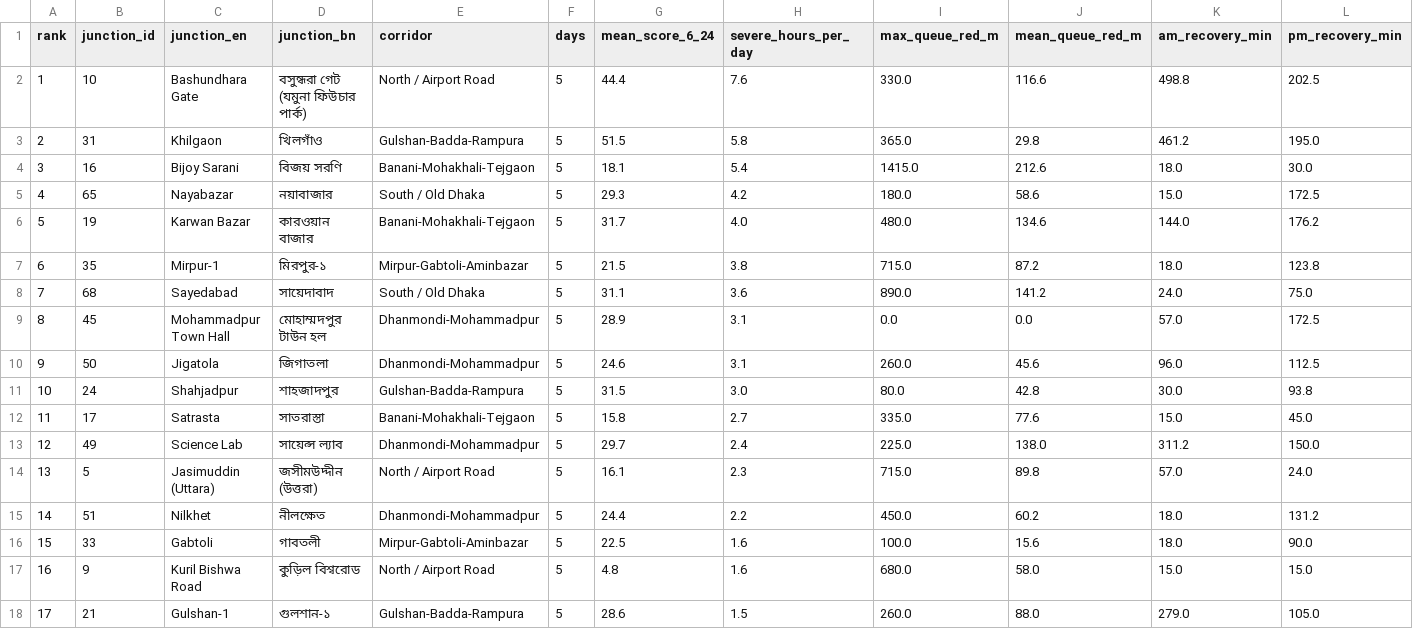
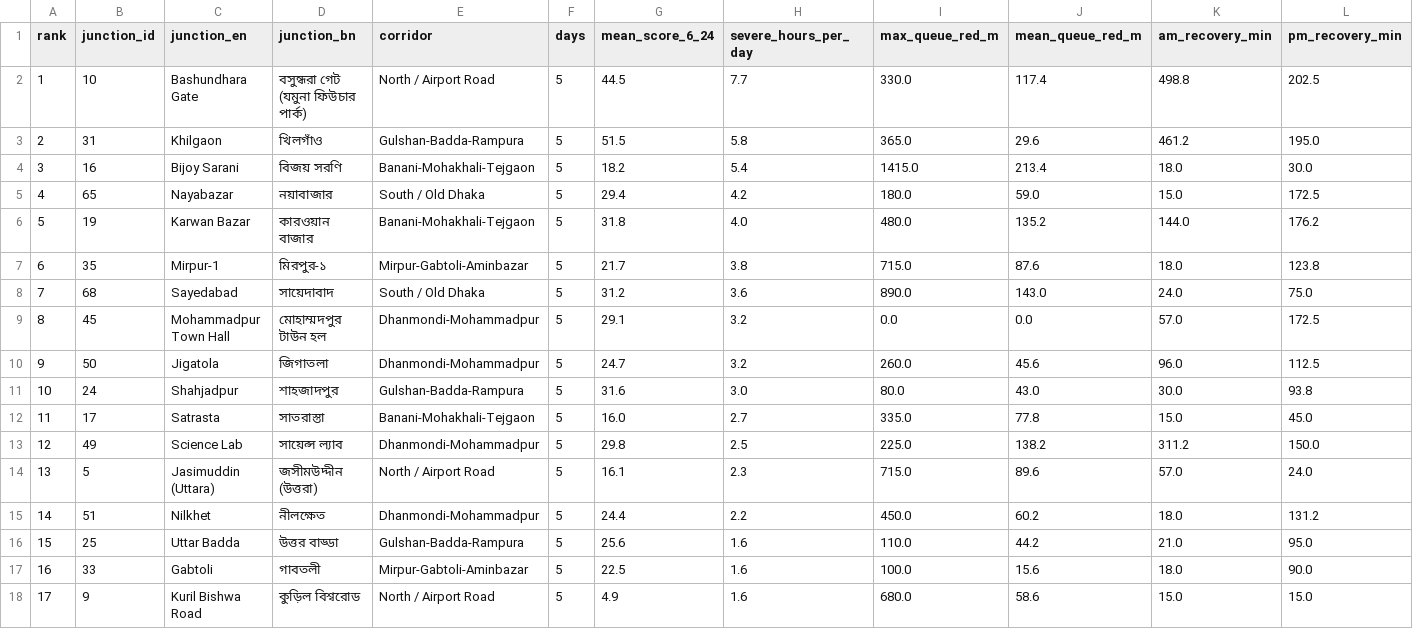
Before and after one commit to wiki-ruhan/Dhaka-Jam-70, a CSV file: data/ranking_overall.csv, drawn as a sheet; only a part is shown; removed rows and columns are numbered as before the commit, all else as after; rows hold the shown columns only; the diff covers the shown part only; the diff names each change by its address in the sheet, - before the commit and + after, or states it on an @@ line.

```diff
--- a/data/ranking_overall.csv
+++ b/data/ranking_overall.csv
-G2 (mean_score_6_24): 44.4
+G2 (mean_score_6_24): 44.5
-H2 (severe_hours_per_day): 7.6
+H2 (severe_hours_per_day): 7.7
-J2 (mean_queue_red_m): 116.6
+J2 (mean_queue_red_m): 117.4
-J3 (mean_queue_red_m): 29.8
+J3 (mean_queue_red_m): 29.6
-G4 (mean_score_6_24): 18.1
+G4 (mean_score_6_24): 18.2
-J4 (mean_queue_red_m): 212.6
+J4 (mean_queue_red_m): 213.4
-G5 (mean_score_6_24): 29.3
+G5 (mean_score_6_24): 29.4
-J5 (mean_queue_red_m): 58.6
+J5 (mean_queue_red_m): 59.0
-G6 (mean_score_6_24): 31.7
+G6 (mean_score_6_24): 31.8
-J6 (mean_queue_red_m): 134.6
+J6 (mean_queue_red_m): 135.2
-G7 (mean_score_6_24): 21.5
+G7 (mean_score_6_24): 21.7
-J7 (mean_queue_red_m): 87.2
+J7 (mean_queue_red_m): 87.6
-G8 (mean_score_6_24): 31.1
+G8 (mean_score_6_24): 31.2
-J8 (mean_queue_red_m): 141.2
+J8 (mean_queue_red_m): 143.0
-G9 (mean_score_6_24): 28.9
+G9 (mean_score_6_24): 29.1
-H9:H10 (severe_hours_per_day): 3.1
+H9:H10 (severe_hours_per_day): 3.2
-G10 (mean_score_6_24): 24.6
+G10 (mean_score_6_24): 24.7
-G11 (mean_score_6_24): 31.5
+G11 (mean_score_6_24): 31.6
-J11 (mean_queue_red_m): 42.8
+J11 (mean_queue_red_m): 43.0
-G12 (mean_score_6_24): 15.8
+G12 (mean_score_6_24): 16.0
-J12 (mean_queue_red_m): 77.6
+J12 (mean_queue_red_m): 77.8
-G13 (mean_score_6_24): 29.7
+G13 (mean_score_6_24): 29.8
-H13 (severe_hours_per_day): 2.4
+H13 (severe_hours_per_day): 2.5
-J13 (mean_queue_red_m): 138.0
+J13 (mean_queue_red_m): 138.2
-J14 (mean_queue_red_m): 89.8
+J14 (mean_queue_red_m): 89.6
+row 16: 15 | 25 | Uttar Badda | উত্তর বাড্ডা | Gulshan-Badda-Rampura | 5 | 25.6 | 1.6 | 110.0 | 44.2 | 21.0 | 95.0
-A17 (rank): 15
+A17 (rank): 16
-A18 (rank): 16
+A18 (rank): 17
-G18 (mean_score_6_24): 4.8
+G18 (mean_score_6_24): 4.9
-J18 (mean_queue_red_m): 58.0
+J18 (mean_queue_red_m): 58.6
-row 18: 17 | 21 | Gulshan-1 | গুলশান-১ | Gulshan-Badda-Rampura | 5 | 28.6 | 1.5 | 260.0 | 88.0 | 279.0 | 105.0
```
Also changed, not shown: 93 edited cells elsewhere in this file, data/conditions.csv, data/daily/ranking/2026-10-17_ranking.csv, 14 other files.
